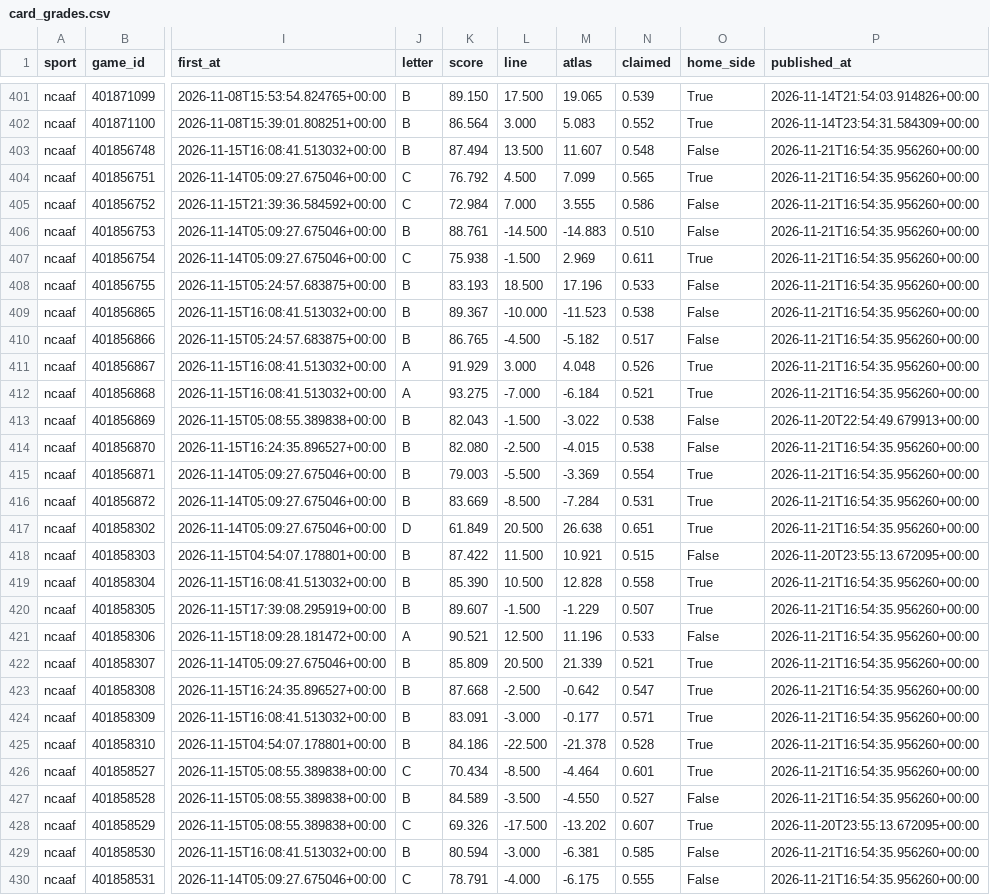
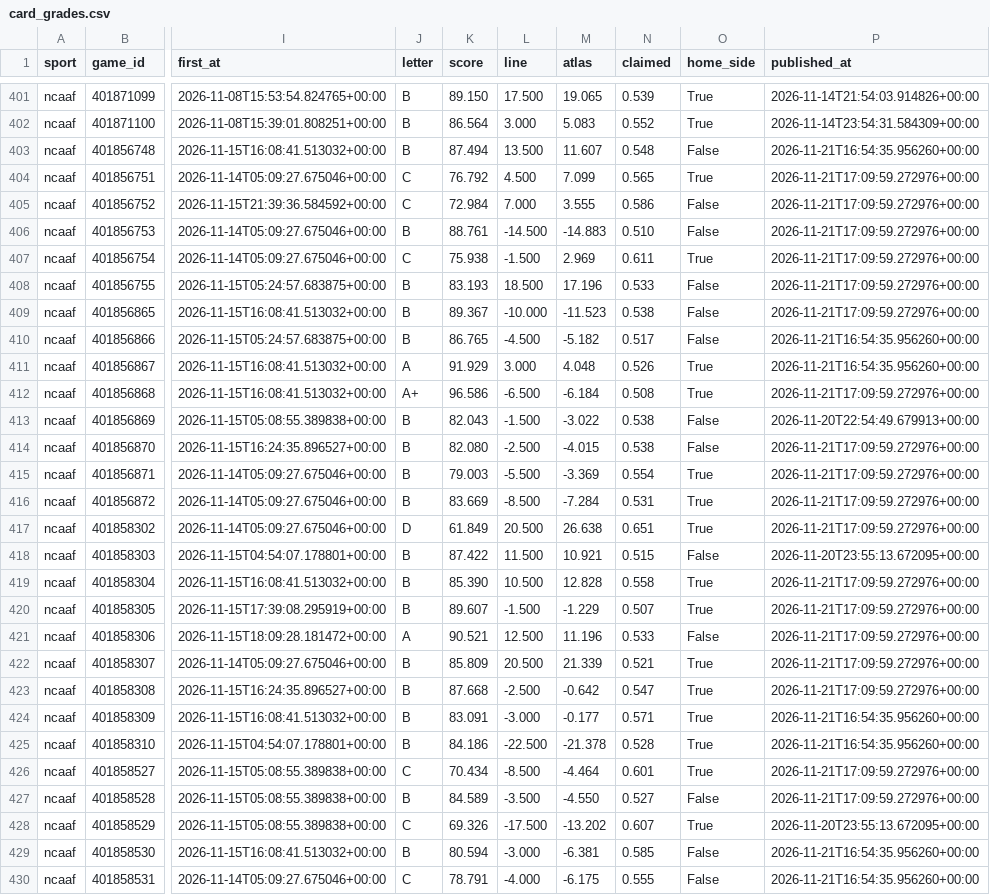
Before and after one commit to EdgeCash/Atlas, a CSV file: tracking/card_grades.csv, drawn as a sheet; only a part is shown, gaps mark what is left out; the diff covers the shown part only; the diff names each change by its address in the sheet, - before the commit and + after, or states it on an @@ line.

```diff
--- a/tracking/card_grades.csv
+++ b/tracking/card_grades.csv
-P404:P409 (published_at): 2026-11-21T16:54:35.956260+00:00
+P404:P409 (published_at): 2026-11-21T17:09:59.272976+00:00
-J412 (letter): A
+J412 (letter): A+
-K412 (score): 93.275
+K412 (score): 96.586
-L412 (line): -7.000
+L412 (line): -6.500
-N412 (claimed): 0.521
+N412 (claimed): 0.508
-P412 (published_at): 2026-11-21T16:54:35.956260+00:00
+P412 (published_at): 2026-11-21T17:09:59.272976+00:00
-P414:P417 (published_at): 2026-11-21T16:54:35.956260+00:00
+P414:P417 (published_at): 2026-11-21T17:09:59.272976+00:00
-P419:P423 (published_at): 2026-11-21T16:54:35.956260+00:00
+P419:P423 (published_at): 2026-11-21T17:09:59.272976+00:00
-P426:P427 (published_at): 2026-11-21T16:54:35.956260+00:00
+P426:P427 (published_at): 2026-11-21T17:09:59.272976+00:00
```
Also changed, not shown: 55 edited cells elsewhere in this file, tracking/games.csv, tracking/grades.csv, 12 other files.
